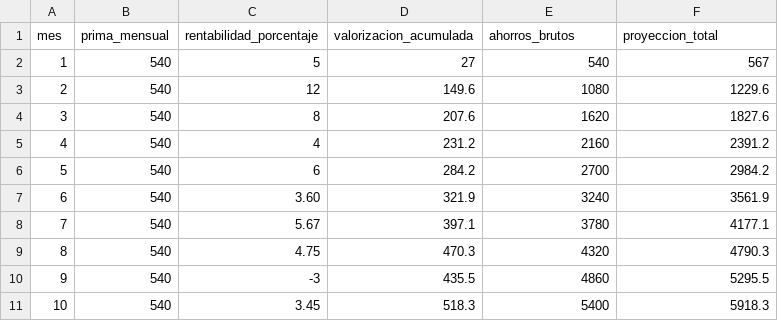
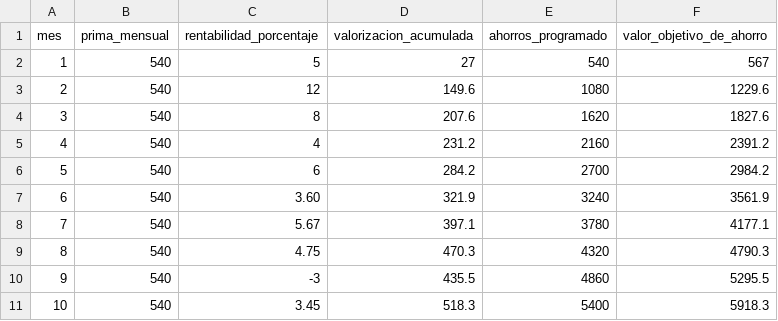
Before and after one commit to Macrisz/Estado-de-cuenta, a CSV file: data/datos_inversion.csv, drawn as a sheet.

Commit message:
Changes to be committed: #	modified:   data/datos_inversion.csv #	modified:   index.html #	modified:   script.js #	modified:   style.css

```diff
--- a/data/datos_inversion.csv
+++ b/data/datos_inversion.csv
@@ -1,2 +1,2 @@
-mes,prima_mensual,rentabilidad_porcentaje,valorizacion_acumulada,ahorros_brutos,proyeccion_total
+mes,prima_mensual,rentabilidad_porcentaje,valorizacion_acumulada,ahorros_programado,valor_objetivo_de_ahorro
 1,540,5,27,540,567
```
Also changed, not shown: 3 other files.
